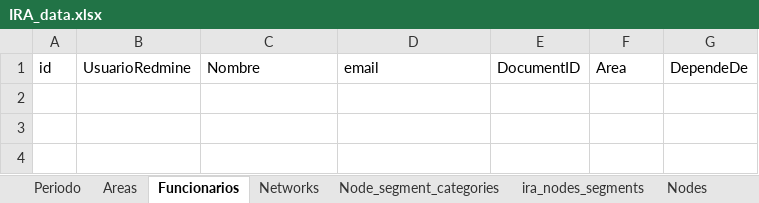
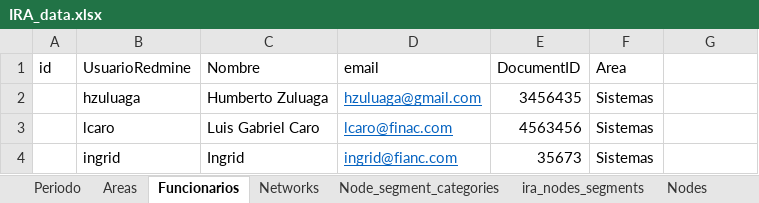
Before and after one commit to FNACUser/Forms-vue, an Excel workbook: backend/data/IRA_data.xlsx, sheet Funcionarios, drawn as a sheet; values as stored, in another font and other column widths than the file's, no borders; the diff names each change by its address in the sheet, - before the commit and + after, or states it on an @@ line.

```diff
--- a/backend/data/IRA_data.xlsx (sheet Funcionarios)
+++ b/backend/data/IRA_data.xlsx (sheet Funcionarios)
-G1: DependeDe
+G1: (empty)
+row 2:  | hzuluaga | Humberto Zuluaga | hzuluaga@gmail.com | 3456435 | Sistemas
+row 3:  | lcaro | Luis Gabriel Caro | lcaro@finac.com | 4563456 | Sistemas
+row 4:  | ingrid | Ingrid | ingrid@fianc.com | 35673 | Sistemas
```
Also changed, not shown: sheet Posibles_rtas, sheet Networks, sheet ira_nodes_segments, sheet ira_networks_modes, sheet Node_segment_categories, 6 other files.
